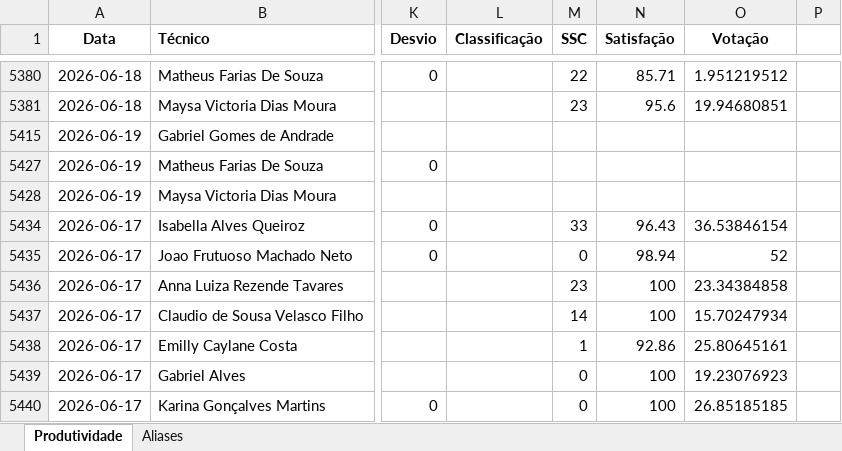
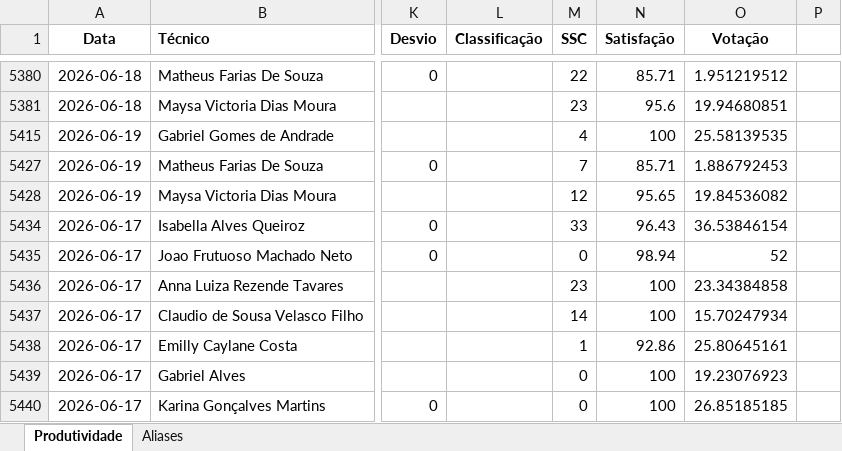
Before and after one commit to supervisaofolha-cmyk/painel-produtividade, an Excel workbook: produtividade.xlsx, sheet Produtividade, drawn as a sheet; only a part is shown, gaps mark what is left out; values as stored, in another font and other column widths than the file's, no borders; the diff names each change by its address in the sheet, - before the commit and + after, or states it on an @@ line.

```diff
--- a/produtividade.xlsx (sheet Produtividade)
+++ b/produtividade.xlsx (sheet Produtividade)
-M5415 (SSC): (empty)
+M5415 (SSC): 4
-N5415 (Satisfação): (empty)
+N5415 (Satisfação): 100
-O5415 (Votação): (empty)
+O5415 (Votação): 25.58139535
-M5427 (SSC): (empty)
+M5427 (SSC): 7
-N5427 (Satisfação): (empty)
+N5427 (Satisfação): 85.71
-O5427 (Votação): (empty)
+O5427 (Votação): 1.886792453
-M5428 (SSC): (empty)
+M5428 (SSC): 12
-N5428 (Satisfação): (empty)
+N5428 (Satisfação): 95.65
-O5428 (Votação): (empty)
+O5428 (Votação): 19.84536082
```
Also changed, not shown: hidden cells, produtividade_backup.xlsx.
